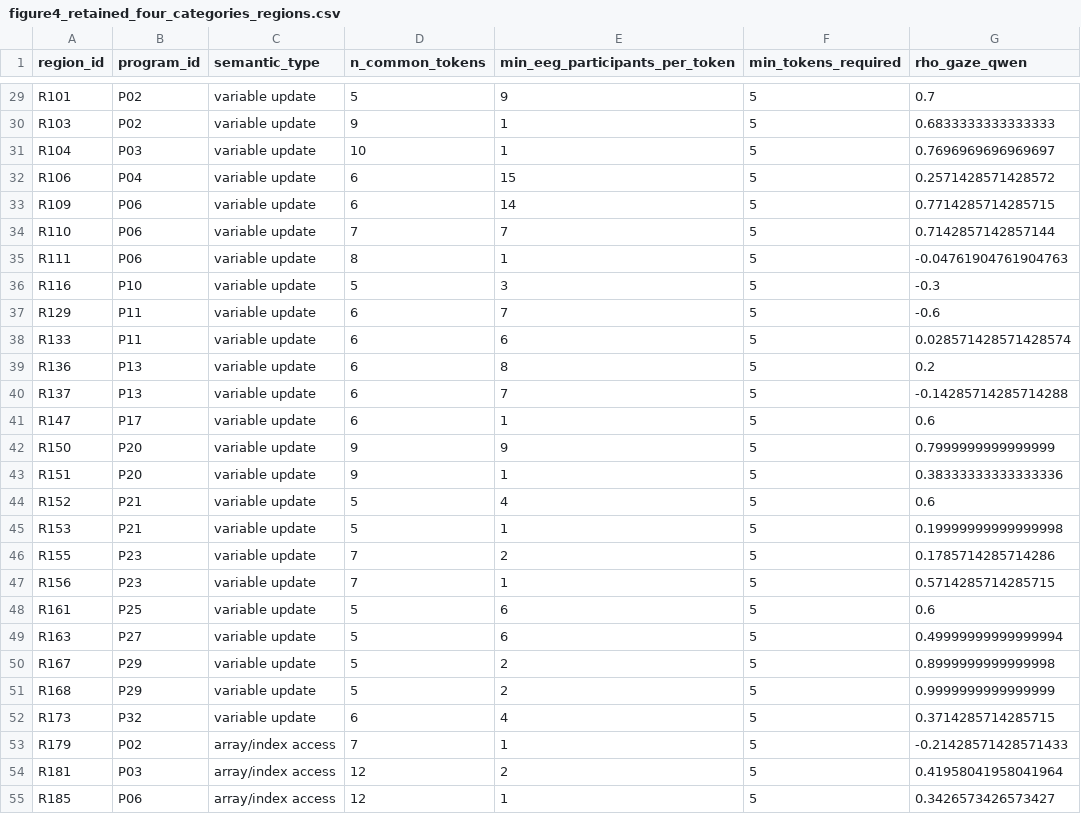
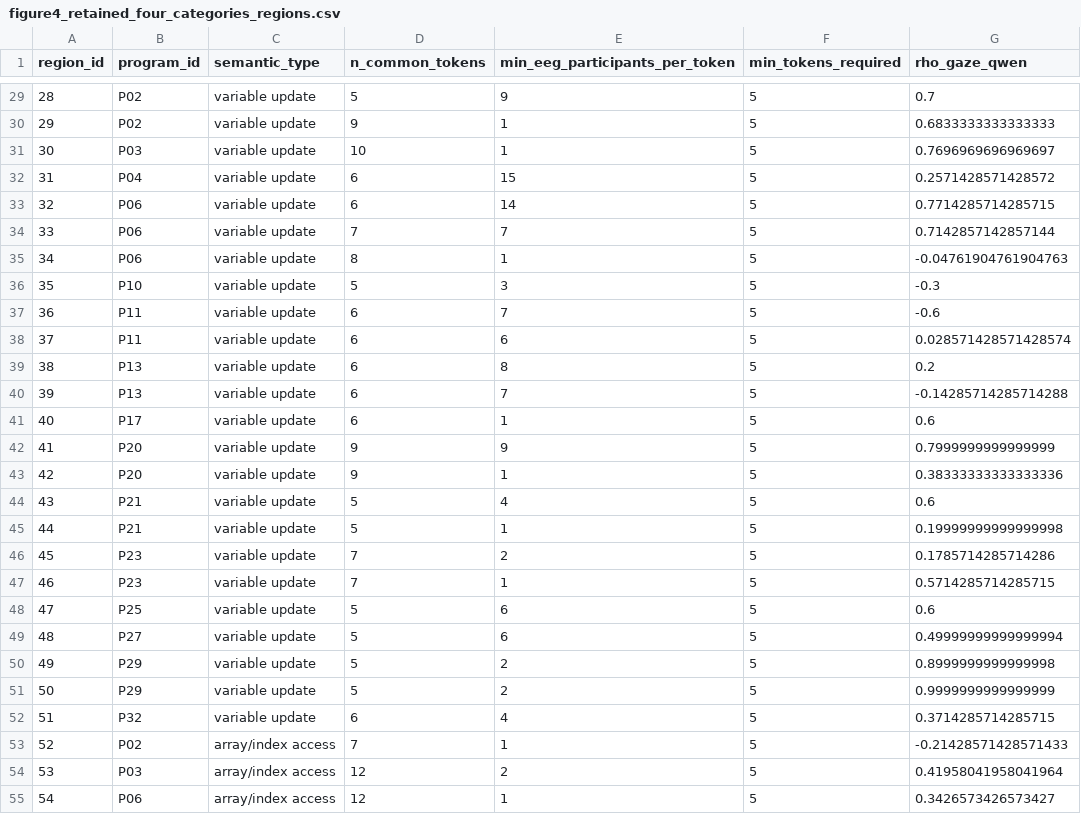
Before and after one commit to zyueek/CogAdapt, a CSV file: results/rq1/figure4_retained_four_categories_regions.csv, drawn as a sheet; only a part is shown, gaps mark what is left out; the diff covers the shown part only; the diff names each change by its address in the sheet, - before the commit and + after, or states it on an @@ line.

```diff
--- a/results/rq1/figure4_retained_four_categories_regions.csv
+++ b/results/rq1/figure4_retained_four_categories_regions.csv
-A29 (region_id): R101
+A29 (region_id): 28
-A30 (region_id): R103
+A30 (region_id): 29
-A31 (region_id): R104
+A31 (region_id): 30
-A32 (region_id): R106
+A32 (region_id): 31
-A33 (region_id): R109
+A33 (region_id): 32
-A34 (region_id): R110
+A34 (region_id): 33
-A35 (region_id): R111
+A35 (region_id): 34
-A36 (region_id): R116
+A36 (region_id): 35
-A37 (region_id): R129
+A37 (region_id): 36
-A38 (region_id): R133
+A38 (region_id): 37
-A39 (region_id): R136
+A39 (region_id): 38
-A40 (region_id): R137
+A40 (region_id): 39
-A41 (region_id): R147
+A41 (region_id): 40
-A42 (region_id): R150
+A42 (region_id): 41
-A43 (region_id): R151
+A43 (region_id): 42
-A44 (region_id): R152
+A44 (region_id): 43
-A45 (region_id): R153
+A45 (region_id): 44
-A46 (region_id): R155
+A46 (region_id): 45
-A47 (region_id): R156
+A47 (region_id): 46
-A48 (region_id): R161
+A48 (region_id): 47
-A49 (region_id): R163
+A49 (region_id): 48
-A50 (region_id): R167
+A50 (region_id): 49
-A51 (region_id): R168
+A51 (region_id): 50
-A52 (region_id): R173
+A52 (region_id): 51
-A53 (region_id): R179
+A53 (region_id): 52
-A54 (region_id): R181
+A54 (region_id): 53
-A55 (region_id): R185
+A55 (region_id): 54
```
Also changed, not shown: 54 edited cells elsewhere in this file, results/rq1/figure4_retained_four_categories_token_signals.csv, 15 other files.
